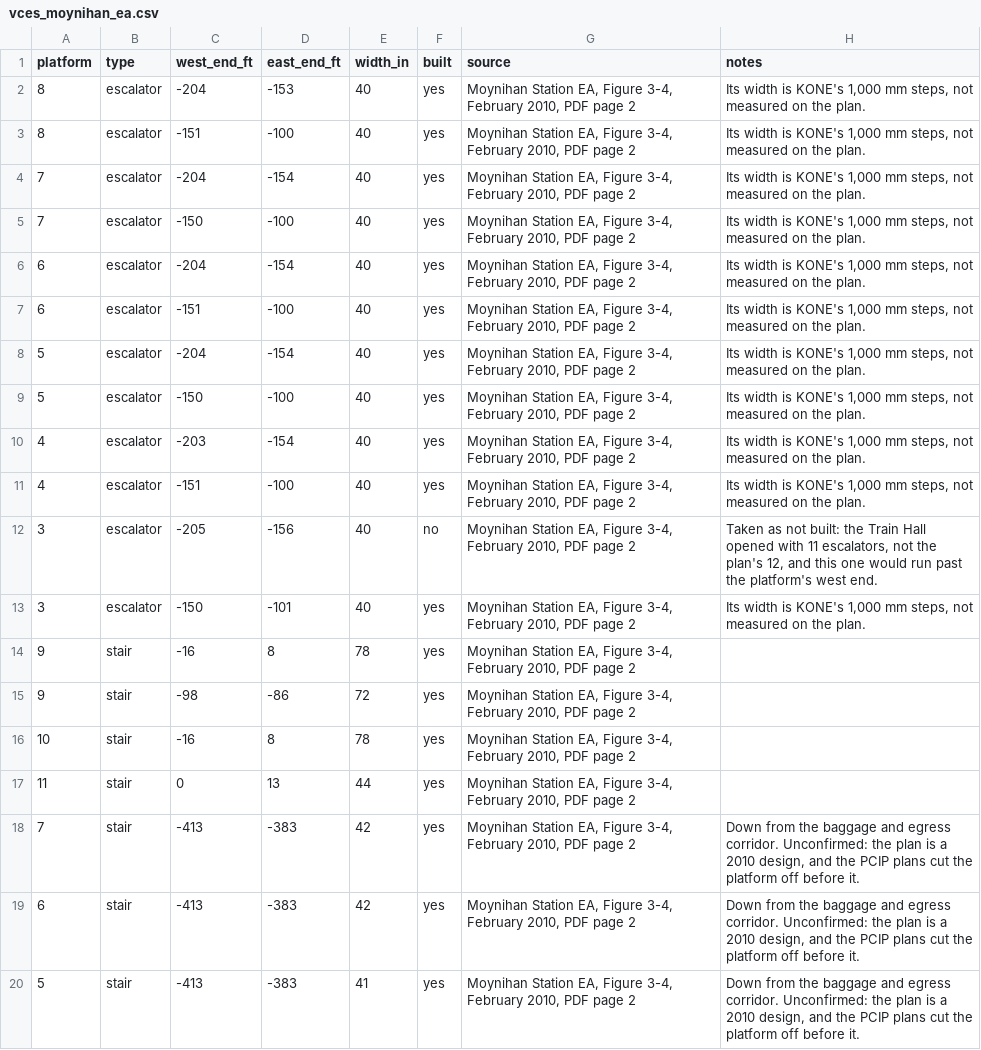
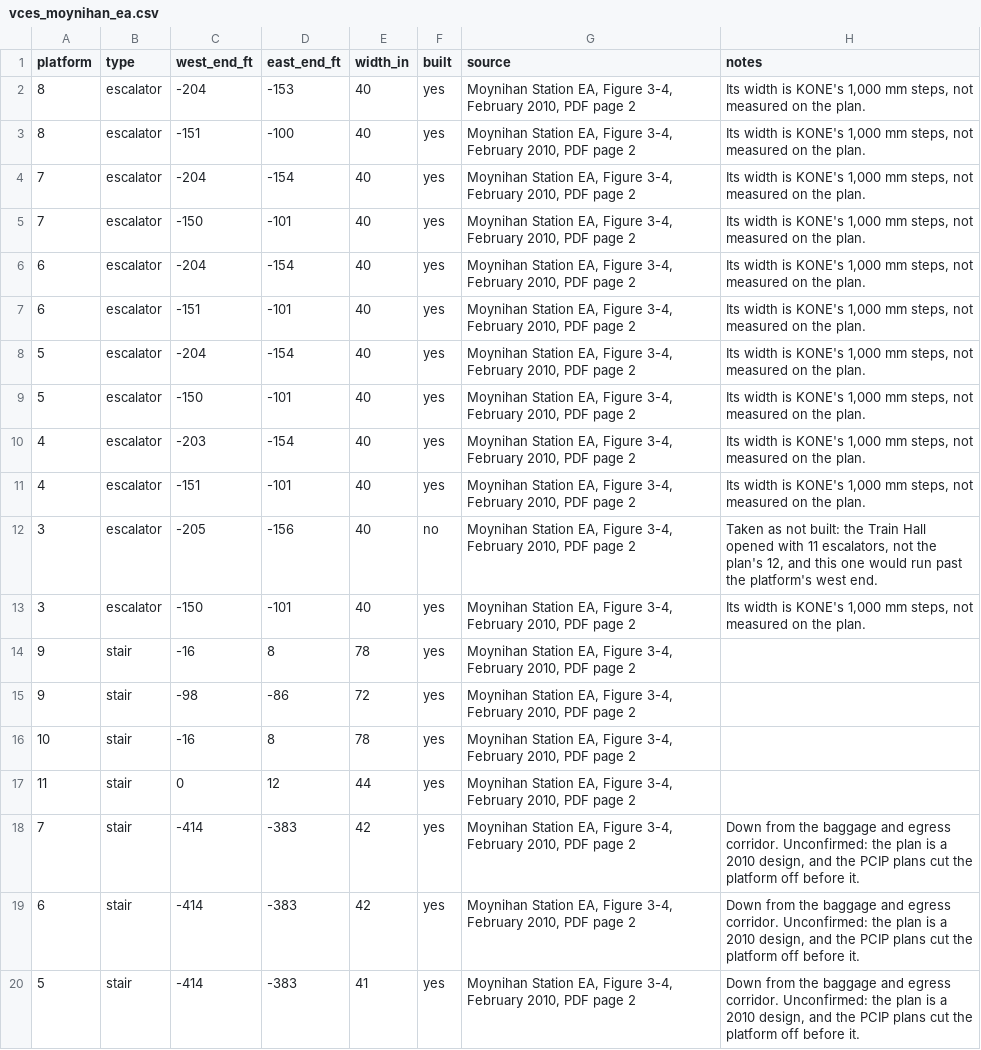
Before and after one commit to effective-transit-alliance/platform-crowd-model, a CSV file: data/vces_moynihan_ea.csv, drawn as a sheet.

```diff
--- a/data/vces_moynihan_ea.csv
+++ b/data/vces_moynihan_ea.csv
@@ -4,9 +4,9 @@ platform,type,west_end_ft,east_end_ft,width_in,built,source,notes
 7,escalator,-204,-154,40,yes,"Moynihan Station EA, Figure 3-4, February 2010, PDF page 2","Its width is KONE's 1,000 mm steps, not measured on the plan."
-7,escalator,-150,-100,40,yes,"Moynihan Station EA, Figure 3-4, February 2010, PDF page 2","Its width is KONE's 1,000 mm steps, not measured on the plan."
+7,escalator,-150,-101,40,yes,"Moynihan Station EA, Figure 3-4, February 2010, PDF page 2","Its width is KONE's 1,000 mm steps, not measured on the plan."
 6,escalator,-204,-154,40,yes,"Moynihan Station EA, Figure 3-4, February 2010, PDF page 2","Its width is KONE's 1,000 mm steps, not measured on the plan."
-6,escalator,-151,-100,40,yes,"Moynihan Station EA, Figure 3-4, February 2010, PDF page 2","Its width is KONE's 1,000 mm steps, not measured on the plan."
+6,escalator,-151,-101,40,yes,"Moynihan Station EA, Figure 3-4, February 2010, PDF page 2","Its width is KONE's 1,000 mm steps, not measured on the plan."
 5,escalator,-204,-154,40,yes,"Moynihan Station EA, Figure 3-4, February 2010, PDF page 2","Its width is KONE's 1,000 mm steps, not measured on the plan."
-5,escalator,-150,-100,40,yes,"Moynihan Station EA, Figure 3-4, February 2010, PDF page 2","Its width is KONE's 1,000 mm steps, not measured on the plan."
+5,escalator,-150,-101,40,yes,"Moynihan Station EA, Figure 3-4, February 2010, PDF page 2","Its width is KONE's 1,000 mm steps, not measured on the plan."
 4,escalator,-203,-154,40,yes,"Moynihan Station EA, Figure 3-4, February 2010, PDF page 2","Its width is KONE's 1,000 mm steps, not measured on the plan."
-4,escalator,-151,-100,40,yes,"Moynihan Station EA, Figure 3-4, February 2010, PDF page 2","Its width is KONE's 1,000 mm steps, not measured on the plan."
+4,escalator,-151,-101,40,yes,"Moynihan Station EA, Figure 3-4, February 2010, PDF page 2","Its width is KONE's 1,000 mm steps, not measured on the plan."
 3,escalator,-205,-156,40,no,"Moynihan Station EA, Figure 3-4, February 2010, PDF page 2","Taken as not built: the Train Hall opened with 11 escalators, not the plan's 12, and this one would run past the platform's west end."
@@ -16,5 +16,5 @@ platform,type,west_end_ft,east_end_ft,width_in,built,source,notes
 10,stair,-16,8,78,yes,"Moynihan Station EA, Figure 3-4, February 2010, PDF page 2",
-11,stair,0,13,44,yes,"Moynihan Station EA, Figure 3-4, February 2010, PDF page 2",
-7,stair,-413,-383,42,yes,"Moynihan Station EA, Figure 3-4, February 2010, PDF page 2","Down from the baggage and egress corridor. Unconfirmed: the plan is a 2010 design, and the PCIP plans cut the platform off before it."
-6,stair,-413,-383,42,yes,"Moynihan Station EA, Figure 3-4, February 2010, PDF page 2","Down from the baggage and egress corridor. Unconfirmed: the plan is a 2010 design, and the PCIP plans cut the platform off before it."
-5,stair,-413,-383,41,yes,"Moynihan Station EA, Figure 3-4, February 2010, PDF page 2","Down from the baggage and egress corridor. Unconfirmed: the plan is a 2010 design, and the PCIP plans cut the platform off before it."
+11,stair,0,12,44,yes,"Moynihan Station EA, Figure 3-4, February 2010, PDF page 2",
+7,stair,-414,-383,42,yes,"Moynihan Station EA, Figure 3-4, February 2010, PDF page 2","Down from the baggage and egress corridor. Unconfirmed: the plan is a 2010 design, and the PCIP plans cut the platform off before it."
+6,stair,-414,-383,42,yes,"Moynihan Station EA, Figure 3-4, February 2010, PDF page 2","Down from the baggage and egress corridor. Unconfirmed: the plan is a 2010 design, and the PCIP plans cut the platform off before it."
+5,stair,-414,-383,41,yes,"Moynihan Station EA, Figure 3-4, February 2010, PDF page 2","Down from the baggage and egress corridor. Unconfirmed: the plan is a 2010 design, and the PCIP plans cut the platform off before it."
```
Also changed, not shown: data/vces.csv, data/vces_field_survey.csv, 16 other files.
